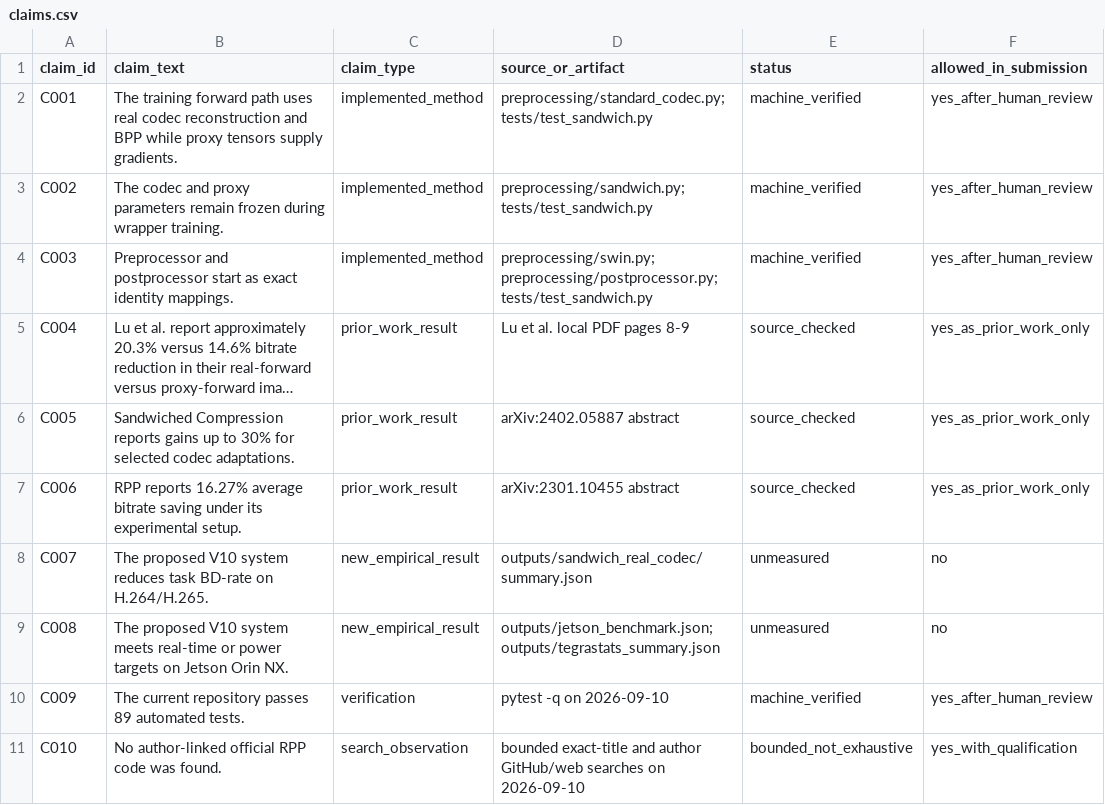
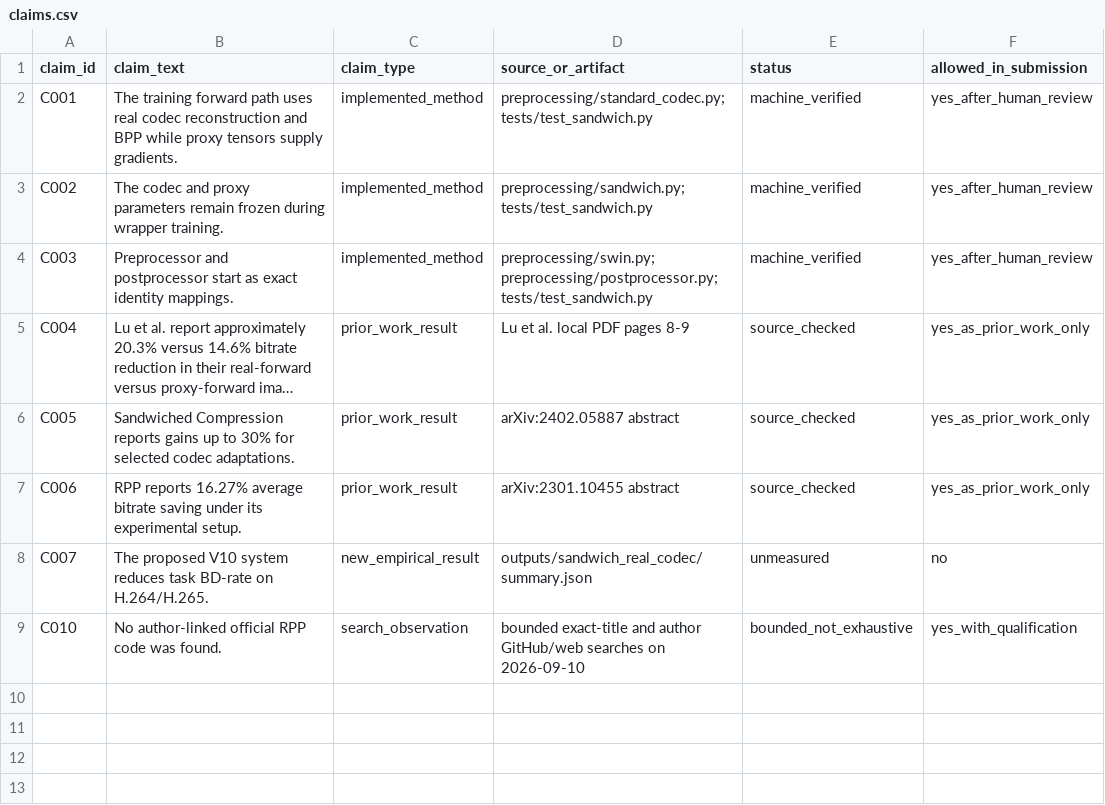
Before and after one commit to munnn01/preprocessor_v10, a CSV file: paper/evidence/claims.csv, drawn as a sheet; long unchanged cells end in …; the diff names each change by its address in the sheet, - before the commit and + after, or states it on an @@ line.

Commit message:
Remove Jetson-specific scope and artifacts

```diff
--- a/paper/evidence/claims.csv
+++ b/paper/evidence/claims.csv
-row 9: C008 | The proposed V10 system meets real-time or power targets on Jetson Orin NX. | new_empirical_result | outputs/jetson_benchmark.json; outputs/tegrastats_summary.json | unmeasured | no
-row 10: C009 | The current repository passes 89 automated tests. | verification | pytest -q on 2026-09-10 | machine_verified | yes_after_human_review
```
Also changed, not shown: 19 other files.
